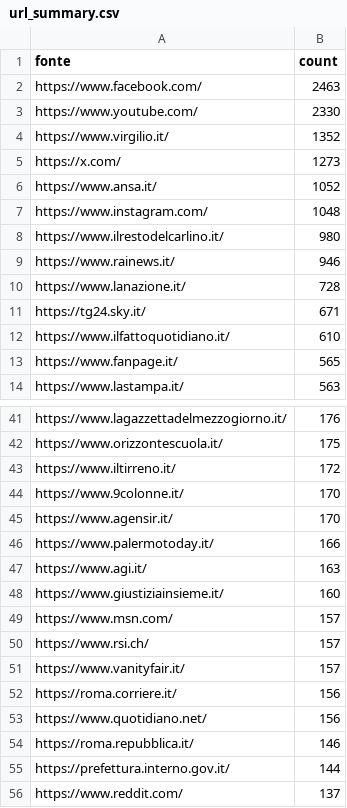
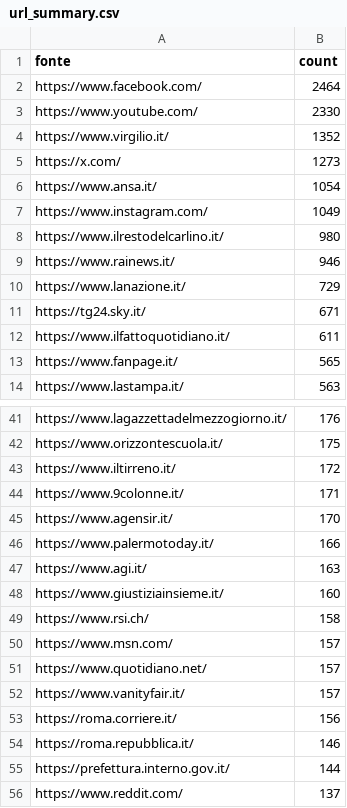
Before and after one commit to ondata/parole_che_uccidono, a CSV file: data/url_summary.csv, drawn as a sheet; only a part is shown, gaps mark what is left out; the diff covers the shown part only.

```diff
--- a/data/url_summary.csv
+++ b/data/url_summary.csv
@@ -1,3 +1,3 @@
 fonte,count
-https://www.facebook.com/,2463
+https://www.facebook.com/,2464
 https://www.youtube.com/,2330
@@ -5,9 +5,9 @@ https://www.virgilio.it/,1352
 https://x.com/,1273
-https://www.ansa.it/,1052
-https://www.instagram.com/,1048
+https://www.ansa.it/,1054
+https://www.instagram.com/,1049
 https://www.ilrestodelcarlino.it/,980
 https://www.rainews.it/,946
-https://www.lanazione.it/,728
+https://www.lanazione.it/,729
 https://tg24.sky.it/,671
-https://www.ilfattoquotidiano.it/,610
+https://www.ilfattoquotidiano.it/,611
 https://www.fanpage.it/,565
@@ -43,3 +43,3 @@ https://www.orizzontescuola.it/,175
 https://www.iltirreno.it/,172
-https://www.9colonne.it/,170
+https://www.9colonne.it/,171
 https://www.agensir.it/,170
@@ -48,7 +48,7 @@ https://www.agi.it/,163
 https://www.giustiziainsieme.it/,160
+https://www.rsi.ch/,158
 https://www.msn.com/,157
-https://www.rsi.ch/,157
+https://www.quotidiano.net/,157
 https://www.vanityfair.it/,157
 https://roma.corriere.it/,156
-https://www.quotidiano.net/,156
 https://roma.repubblica.it/,146
```
Also changed, not shown: 17 added rows, 16 removed rows and 3 edited cells elsewhere in this file, 1 other file.
